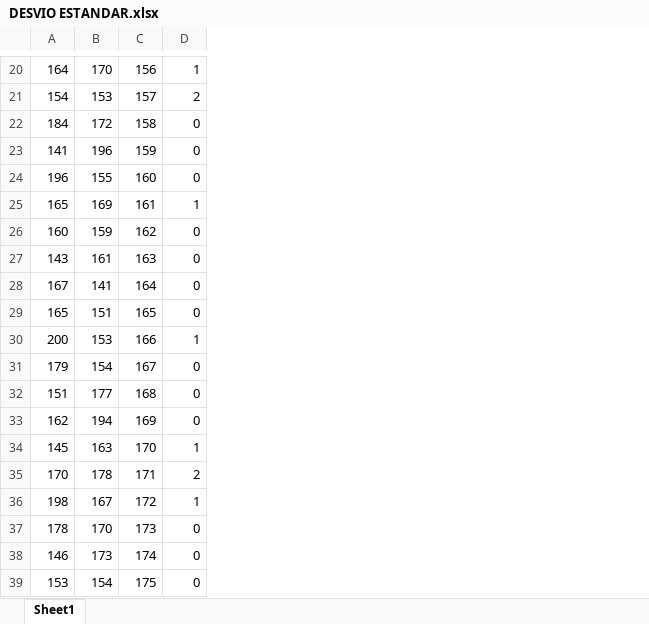
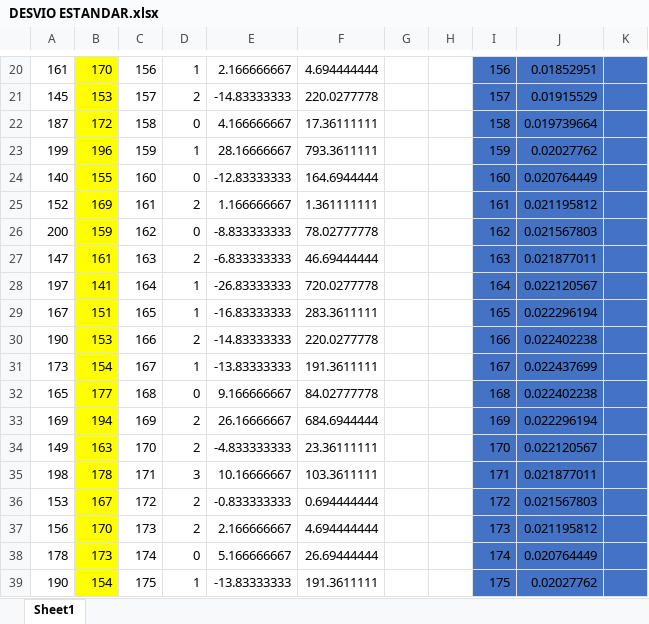
Before and after one commit to emi33/Segundo-Semestre-, an Excel workbook: Algebra y Estadistica/DESVIO ESTANDAR.xlsx, sheet Sheet1, drawn as a sheet; only a part is shown, gaps mark what is left out; values as stored, in another font and other column widths than the file's, no borders; charts and pictures not drawn; the diff covers the shown part only; the diff names each change by its address in the sheet, - before the commit and + after, or states it on an @@ line.

```diff
--- a/Algebra y Estadistica/DESVIO ESTANDAR.xlsx (sheet Sheet1)
+++ b/Algebra y Estadistica/DESVIO ESTANDAR.xlsx (sheet Sheet1)
+column E, rows 20-39: 2.166666667 | -14.83333333 | 4.166666667 | 28.16666667 | -12.83333333 | 1.166666667 | -8.833333333 | -6.833333333 | -26.83333333 | -16.83333333 | -14.83333333 | -13.83333333 | 9.166666667 | 26.16666667 | -4.833333333 | 10.16666667 | -0.833333333 | 2.166666667 | 5.166666667 | -13.83333333
+column F, rows 20-39: 4.694444444 | 220.0277778 | 17.36111111 | 793.3611111 | 164.6944444 | 1.361111111 | 78.02777778 | 46.69444444 | 720.0277778 | 283.3611111 | 220.0277778 | 191.3611111 | 84.02777778 | 684.6944444 | 23.36111111 | 103.3611111 | 0.694444444 | 4.694444444 | 26.69444444 | 191.3611111
+column G, empty
+column H, empty
+column I, rows 20-39: 156 | 157 | 158 | 159 | 160 | 161 | 162 | 163 | 164 | 165 | 166 | 167 | 168 | 169 | 170 | 171 | 172 | 173 | 174 | 175
+column J, rows 20-39: 0.01852951 | 0.01915529 | 0.019739664 | 0.02027762 | 0.020764449 | 0.021195812 | 0.021567803 | 0.021877011 | 0.022120567 | 0.022296194 | 0.022402238 | 0.022437699 | 0.022402238 | 0.022296194 | 0.022120567 | 0.021877011 | 0.021567803 | 0.021195812 | 0.020764449 | 0.02027762
+column K, empty
-A20: 164
+A20: 161
-B20:B39 fill: none
+B20:B39 fill: #FFFF00
-A21: 154
+A21: 145
-A22: 184
+A22: 187
-A23: 141
+A23: 199
-D23: 0
+D23: 1
-A24: 196
+A24: 140
-A25: 165
+A25: 152
-D25: 1
+D25: 2
-A26: 160
+A26: 200
-A27: 143
+A27: 147
-D27: 0
+D27: 2
-A28: 167
+A28: 197
-D28:D29: 0
+D28:D29: 1
-A29: 165
+A29: 167
-A30: 200
+A30: 190
-D30: 1
+D30: 2
-A31: 179
+A31: 173
-D31: 0
+D31: 1
-A32: 151
+A32: 165
-A33: 162
+A33: 169
-D33: 0
+D33: 2
-A34: 145
+A34: 149
-D34: 1
+D34: 2
-A35: 170
+A35: 198
-D35: 2
+D35: 3
-A36: 198
+A36: 153
-D36: 1
+D36: 2
-A37: 178
+A37: 156
-D37: 0
+D37: 2
-A38: 146
+A38: 178
-A39: 153
+A39: 190
-D39: 0
+D39: 1
```
Also changed, not shown: 1 added row, 59 edited cells and cell formats elsewhere in this sheet, formulas that keep their value, charts or pictures, 2 other files.
